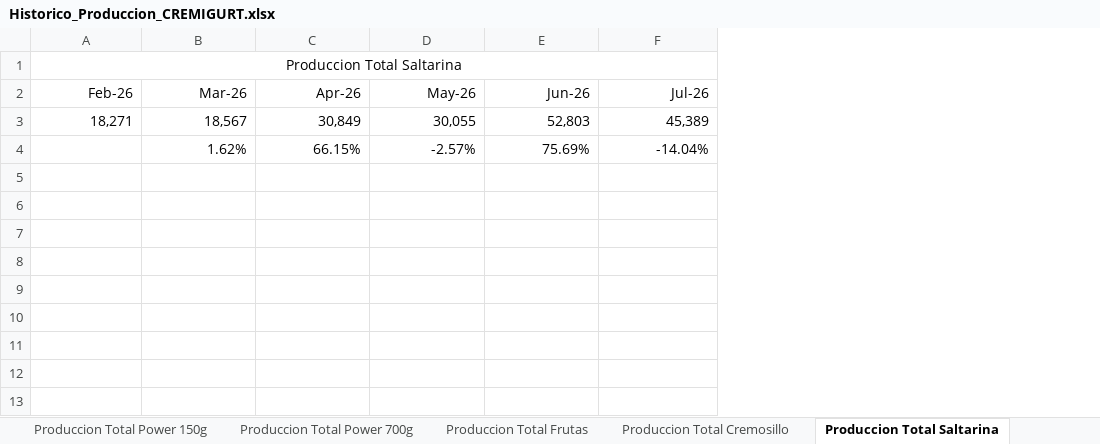
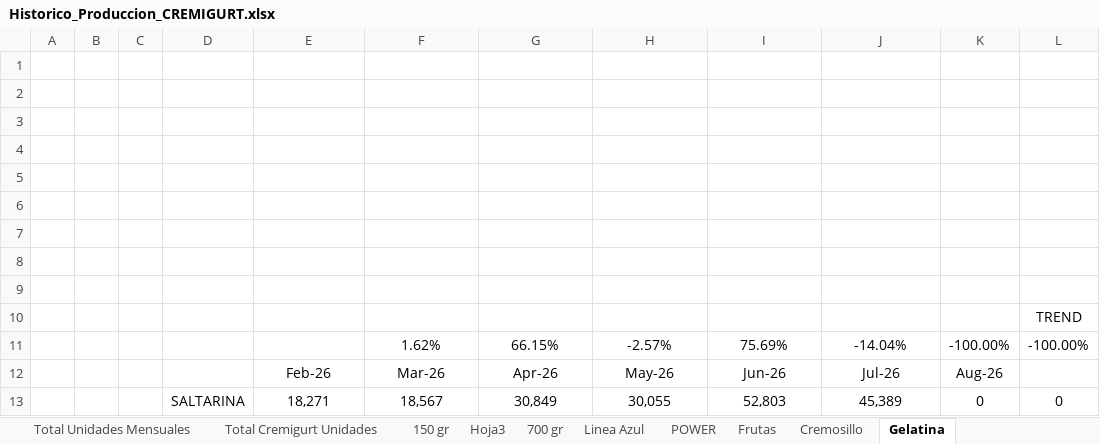
Before and after one commit to logisticasapori1-cell/dashboard-ventas, an Excel workbook: Historico_Produccion_CREMIGURT.xlsx, sheet Gelatina, drawn as a sheet; values as stored, in another font and other column widths than the file's, no borders; removed rows and columns are numbered as before the commit, all else as after; the diff names each change by its address in the sheet, - before the commit and + after, or states it on an @@ line.

```diff
--- a/Historico_Produccion_CREMIGURT.xlsx (sheet Gelatina)
+++ b/Historico_Produccion_CREMIGURT.xlsx (sheet Gelatina)
-sheet tab: Produccion Total Frutas
+sheet tab: Hoja3
-sheet tab: Produccion Total Cremosillo
+sheet tab: Cremosillo
-sheet tab: Produccion Total Saltarina
+sheet tab: Gelatina
+sheet tab: 700 gr
+sheet tab: Frutas
+column A, empty
+column B, empty
+column C, empty
+column D, row 13: SALTARINA
+column K, rows 12-13: Aug-26 | 0
+column L, row 13: 0
-E1: Produccion Total Saltarina
+E1: (empty)
-A1:F1 merged
+row 2: (empty)
+row 3: (empty)
+row 4: (empty)
+row 5: (empty)
+row 6: (empty)
+row 7: (empty)
+row 8: (empty)
+row 9: (empty)
+row 10:  |  |  |  |  |  |  |  |  |  |  | TREND
@@ row 4 moved to row 11: 1.62% @@
-E12:J13 alignment: right
+E12:J13 alignment: center
```
Also changed, not shown: sheet Total Cremigurt Unidades, sheet POWER, sheet Total Unidades Mensuales, sheet Linea Azul, sheet Sapori Pruccion Mensual, sheet Cremosillo, 3 more sheets, other sheet tabs, formulas that keep their value, charts or pictures.
